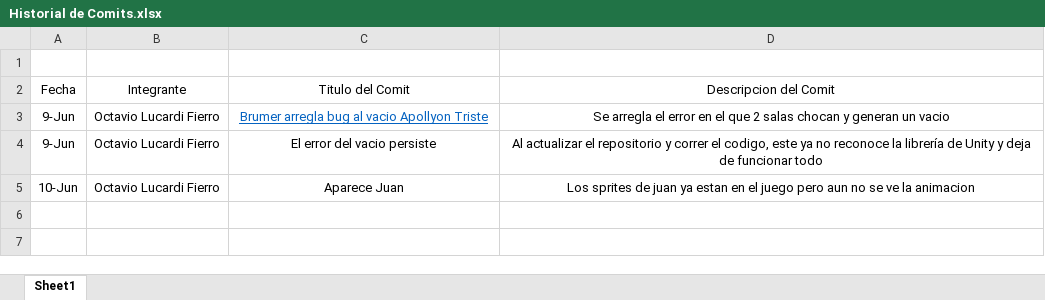
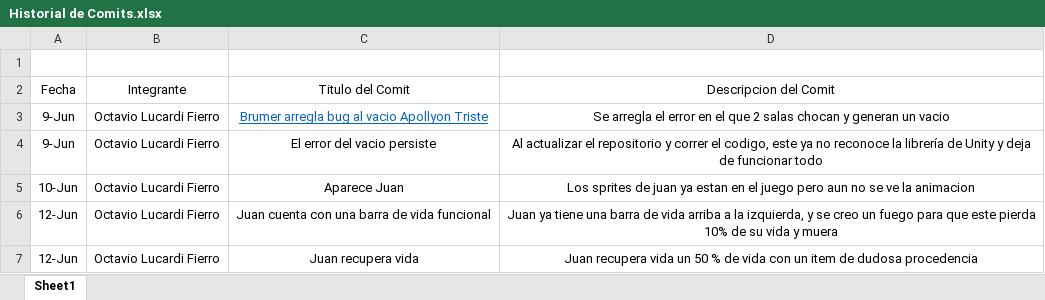
Before and after one commit to ipopotamo/I.R.O.J.I, an Excel workbook: Historial de Comits/Historial de Comits.xlsx, sheet Sheet1, drawn as a sheet; values as stored, in another font and other column widths than the file's, no borders; the diff names each change by its address in the sheet, - before the commit and + after, or states it on an @@ line.

Commit message:
Juan recupera vida

```diff
--- a/Historial de Comits/Historial de Comits.xlsx (sheet Sheet1)
+++ b/Historial de Comits/Historial de Comits.xlsx (sheet Sheet1)
+row 6: 12-Jun | Octavio Lucardi Fierro | Juan cuenta con una barra de vida funcional | Juan ya tiene una barra de vida arriba a la izquierda, y se creo un fuego para que este pierda 10% de su vida y muera
+row 7: 12-Jun | Octavio Lucardi Fierro | Juan recupera vida | Juan recupera vida un 50 % de vida con un item de dudosa procedencia
```
